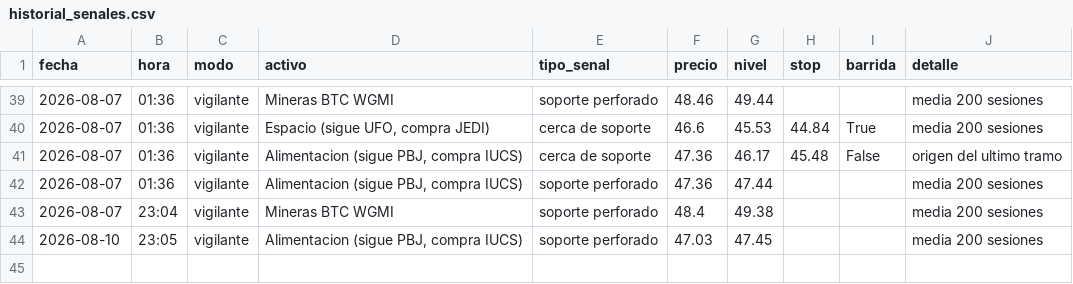
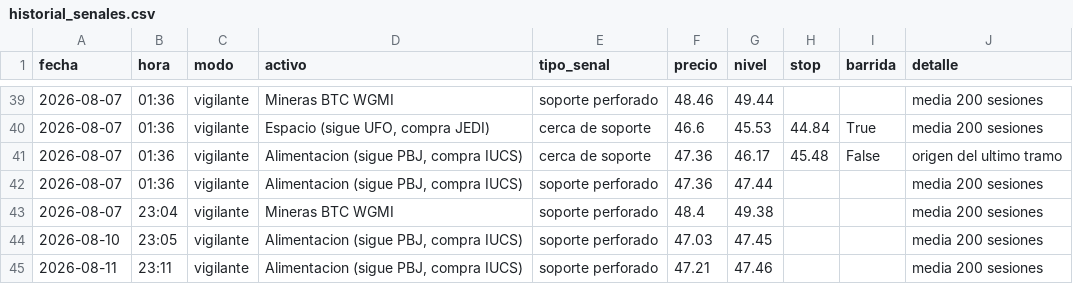
Before and after one commit to Hushyyyy-coder/Sistema-de-inversi-n-m-todo-Cava, a CSV file: historial_senales.csv, drawn as a sheet; only a part is shown, gaps mark what is left out; the diff names each change by its address in the sheet, - before the commit and + after, or states it on an @@ line.

Commit message:
Vigilante: actualizacion diaria

```diff
--- a/historial_senales.csv
+++ b/historial_senales.csv
+row 45: 2026-08-11 | 23:11 | vigilante | Alimentacion (sigue PBJ, compra IUCS) | soporte perforado | 47.21 | 47.46 |  |  | media 200 sesiones
```
Also changed, not shown: 1 other file.
